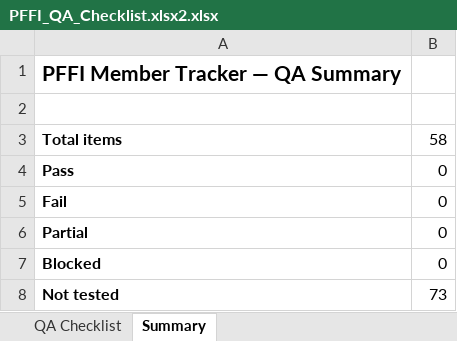
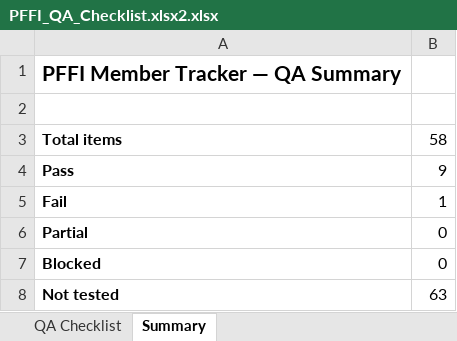
Before and after one commit to Solomantalgo/Dashboard-Tracker, an Excel workbook: PFFI_QA_Checklist.xlsx2.xlsx, sheet Summary, drawn as a sheet; values as stored, in another font and other column widths than the file's, no borders; the diff names each change by its address in the sheet, - before the commit and + after, or states it on an @@ line.

```diff
--- a/PFFI_QA_Checklist.xlsx2.xlsx (sheet Summary)
+++ b/PFFI_QA_Checklist.xlsx2.xlsx (sheet Summary)
-B4: 0
+B4: 9
-B5: 0
+B5: 1
-B8: 73
+B8: 63
```
Also changed, not shown: sheet QA Checklist, 36 other files.
